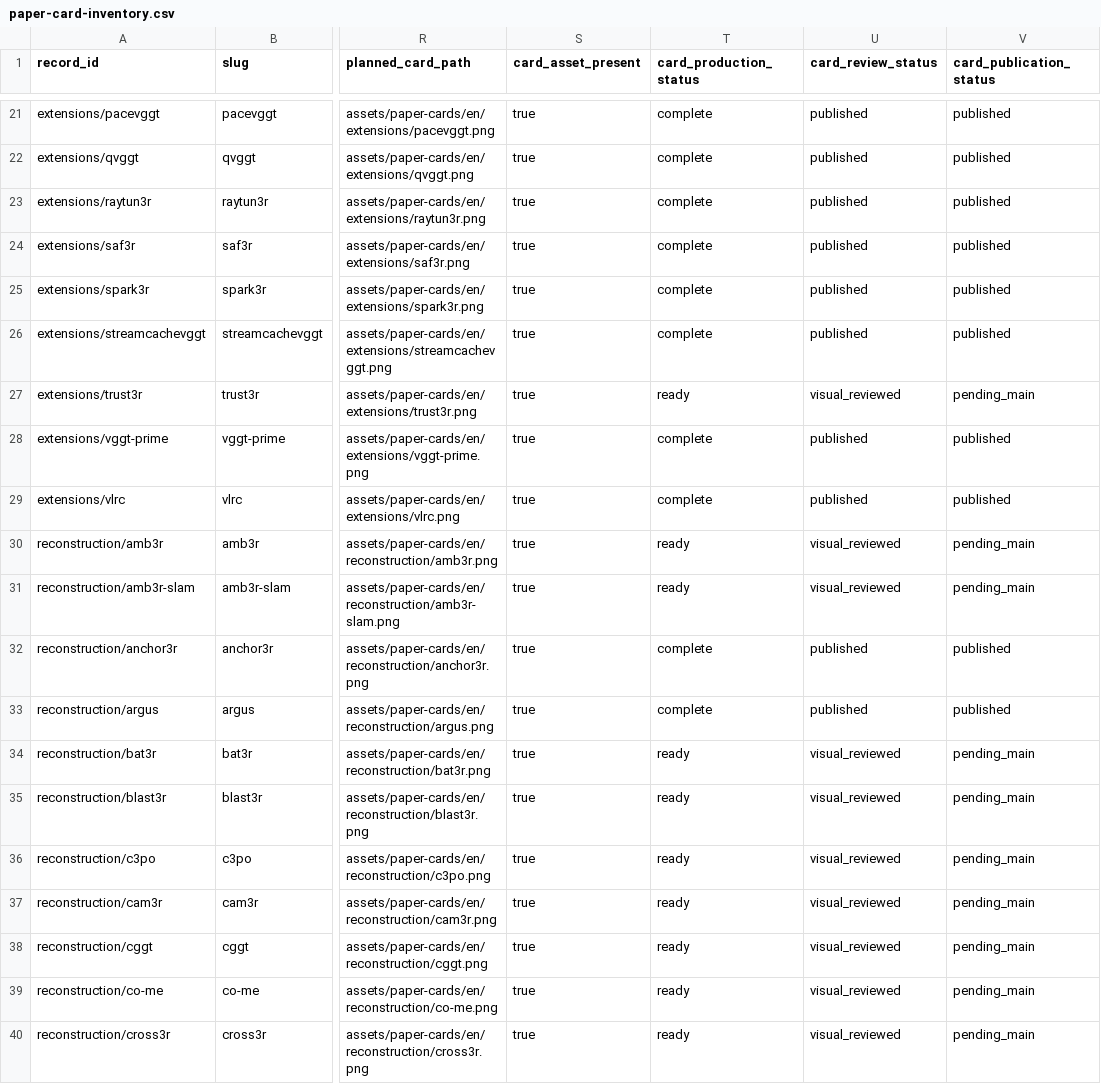
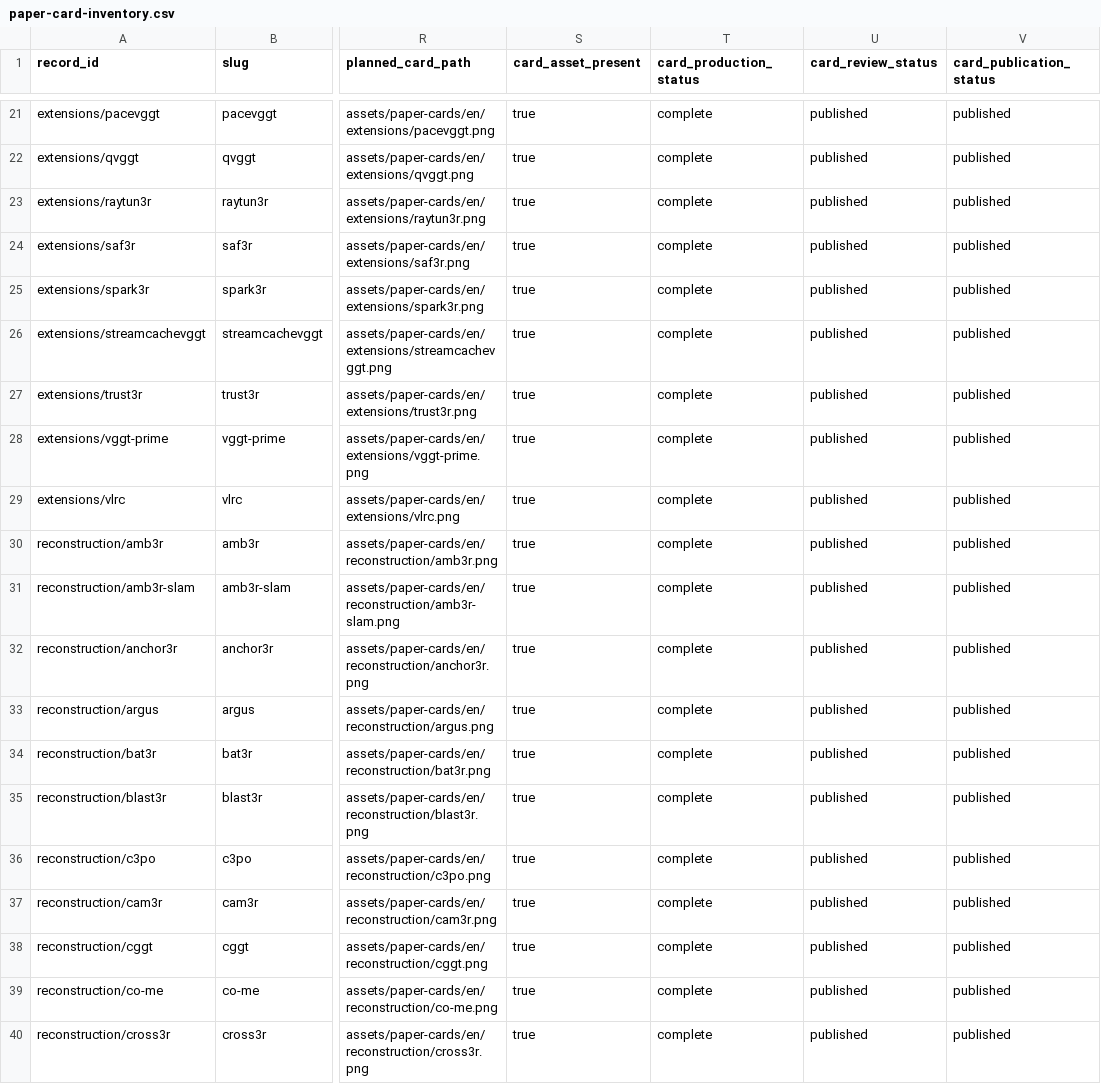
Before and after one commit to minoTrey/DUSt3R-Paper-Collection, a CSV file: data/paper-card-inventory.csv, drawn as a sheet; only a part is shown, gaps mark what is left out; the diff covers the shown part only; the diff names each change by its address in the sheet, - before the commit and + after, or states it on an @@ line.

Commit message:
Record 42 verified main card publications

```diff
--- a/data/paper-card-inventory.csv
+++ b/data/paper-card-inventory.csv
-T27 (card_production_status): ready
+T27 (card_production_status): complete
-U27 (card_review_status): visual_reviewed
+U27 (card_review_status): published
-V27 (card_publication_status): pending_main
+V27 (card_publication_status): published
-T30:T31 (card_production_status): ready
+T30:T31 (card_production_status): complete
-U30:U31 (card_review_status): visual_reviewed
+U30:U31 (card_review_status): published
-V30:V31 (card_publication_status): pending_main
+V30:V31 (card_publication_status): published
-T34:T40 (card_production_status): ready
+T34:T40 (card_production_status): complete
-U34:U40 (card_review_status): visual_reviewed
+U34:U40 (card_review_status): published
-V34:V40 (card_publication_status): pending_main
+V34:V40 (card_publication_status): published
```
Also changed, not shown: 96 edited cells elsewhere in this file, 6 other files.
